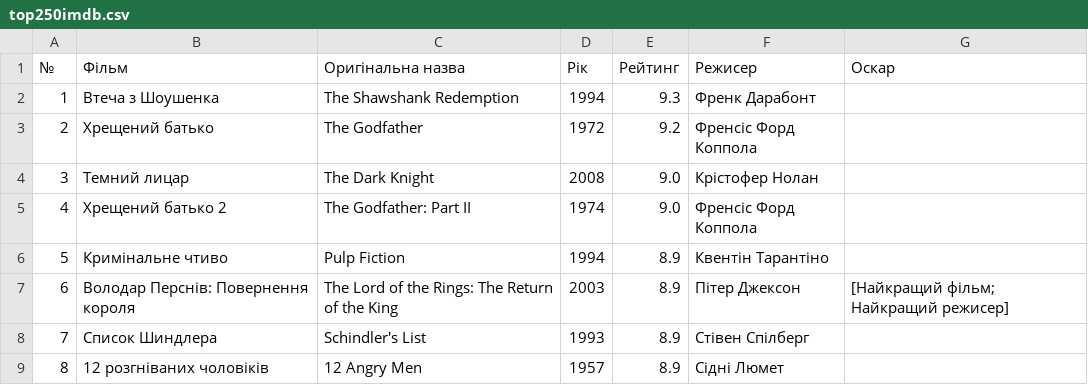
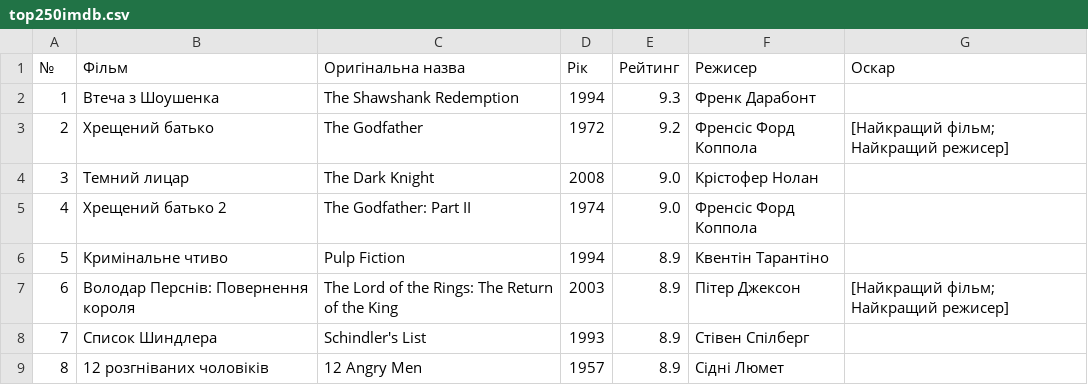
Before and after one commit to nick0der/notes, a CSV file: top250imdb.csv, drawn as a sheet; only a part is shown.

Commit message:
Update top250imdb.csv

```diff
--- a/top250imdb.csv
+++ b/top250imdb.csv
@@ -2,3 +2,3 @@
 1,Втеча з Шоушенка,The Shawshank Redemption,1994,9.3,Френк Дарабонт,
-2,Хрещений батько,The Godfather,1972,9.2,Френсіс Форд Коппола,
+2,Хрещений батько,The Godfather,1972,9.2,Френсіс Форд Коппола,[Найкращий фільм; Найкращий режисер]
 3,Темний лицар,The Dark Knight,2008,9.0,Крістофер Нолан,
```
